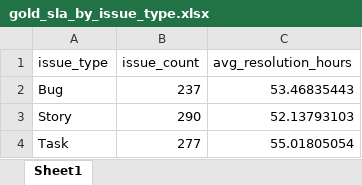
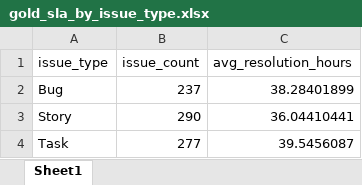
Before and after one commit to ebjrabc/Ernesto_Bassoli_Fast_Track, an Excel workbook: data/gold/gold_sla_by_issue_type.xlsx, sheet Sheet1, drawn as a sheet; values as stored, in another font and other column widths than the file's, no borders; the diff names each change by its address in the sheet, - before the commit and + after, or states it on an @@ line.

```diff
--- a/data/gold/gold_sla_by_issue_type.xlsx (sheet Sheet1)
+++ b/data/gold/gold_sla_by_issue_type.xlsx (sheet Sheet1)
-C2 (avg_resolution_hours): 53.46835443
+C2 (avg_resolution_hours): 38.28401899
-C3 (avg_resolution_hours): 52.13793103
+C3 (avg_resolution_hours): 36.04410441
-C4 (avg_resolution_hours): 55.01805054
+C4 (avg_resolution_hours): 39.5456087
```
Also changed, not shown: data/gold/gold_sla_by_analyst.xlsx, data/gold/gold_sla_distribution.xlsx, 6 other files.
